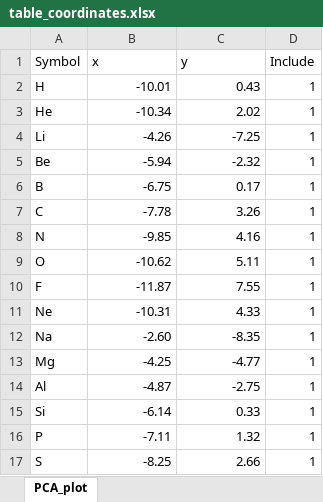
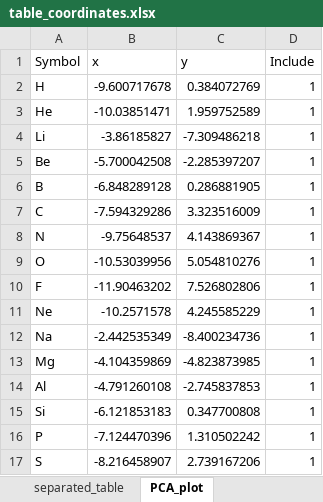
Before and after one commit to dshirya/structure-type-explorer, an Excel workbook: program_data/table_coordinates.xlsx, sheet PCA_plot, drawn as a sheet; only a part is shown; values as stored, in another font and other column widths than the file's, no cell formats; the diff covers the shown part only; the diff names each change by its address in the sheet, - before the commit and + after, or states it on an @@ line.

```diff
--- a/program_data/table_coordinates.xlsx (sheet PCA_plot)
+++ b/program_data/table_coordinates.xlsx (sheet PCA_plot)
-B2 (x): -10.01
+B2 (x): -9.600717678
-C2 (y): 0.43
+C2 (y): 0.384072769
-B3 (x): -10.34
+B3 (x): -10.03851471
-C3 (y): 2.02
+C3 (y): 1.959752589
-B4 (x): -4.26
+B4 (x): -3.86185827
-C4 (y): -7.25
+C4 (y): -7.309486218
-B5 (x): -5.94
+B5 (x): -5.700042508
-C5 (y): -2.32
+C5 (y): -2.285397207
-B6 (x): -6.75
+B6 (x): -6.848289128
-C6 (y): 0.17
+C6 (y): 0.286881905
-B7 (x): -7.78
+B7 (x): -7.594329286
-C7 (y): 3.26
+C7 (y): 3.323516009
-B8 (x): -9.85
+B8 (x): -9.75648537
-C8 (y): 4.16
+C8 (y): 4.143869367
-B9 (x): -10.62
+B9 (x): -10.53039956
-C9 (y): 5.11
+C9 (y): 5.054810276
-B10 (x): -11.87
+B10 (x): -11.90463202
-C10 (y): 7.55
+C10 (y): 7.526802806
-B11 (x): -10.31
+B11 (x): -10.2571578
-C11 (y): 4.33
+C11 (y): 4.245585229
-B12 (x): -2.60
+B12 (x): -2.442535349
-C12 (y): -8.35
+C12 (y): -8.400234736
-B13 (x): -4.25
+B13 (x): -4.104359869
-C13 (y): -4.77
+C13 (y): -4.823873985
-B14 (x): -4.87
+B14 (x): -4.791260108
-C14 (y): -2.75
+C14 (y): -2.745837853
-B15 (x): -6.14
+B15 (x): -6.121853183
-C15 (y): 0.33
+C15 (y): 0.347700808
-B16 (x): -7.11
+B16 (x): -7.124470396
-C16 (y): 1.32
+C16 (y): 1.310502242
-B17 (x): -8.25
+B17 (x): -8.216458907
-C17 (y): 2.66
+C17 (y): 2.739167206
```
Also changed, not shown: 138 edited cells elsewhere in this sheet, other sheet tabs, cell formats, 5 other files.
